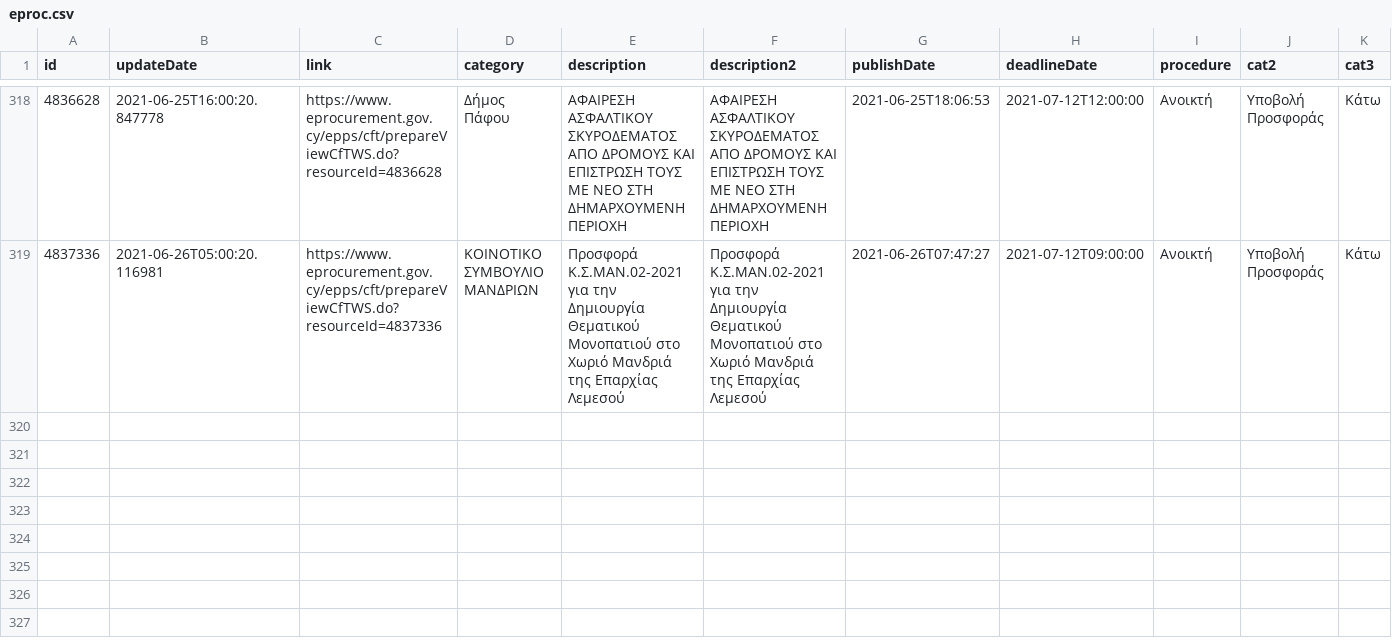
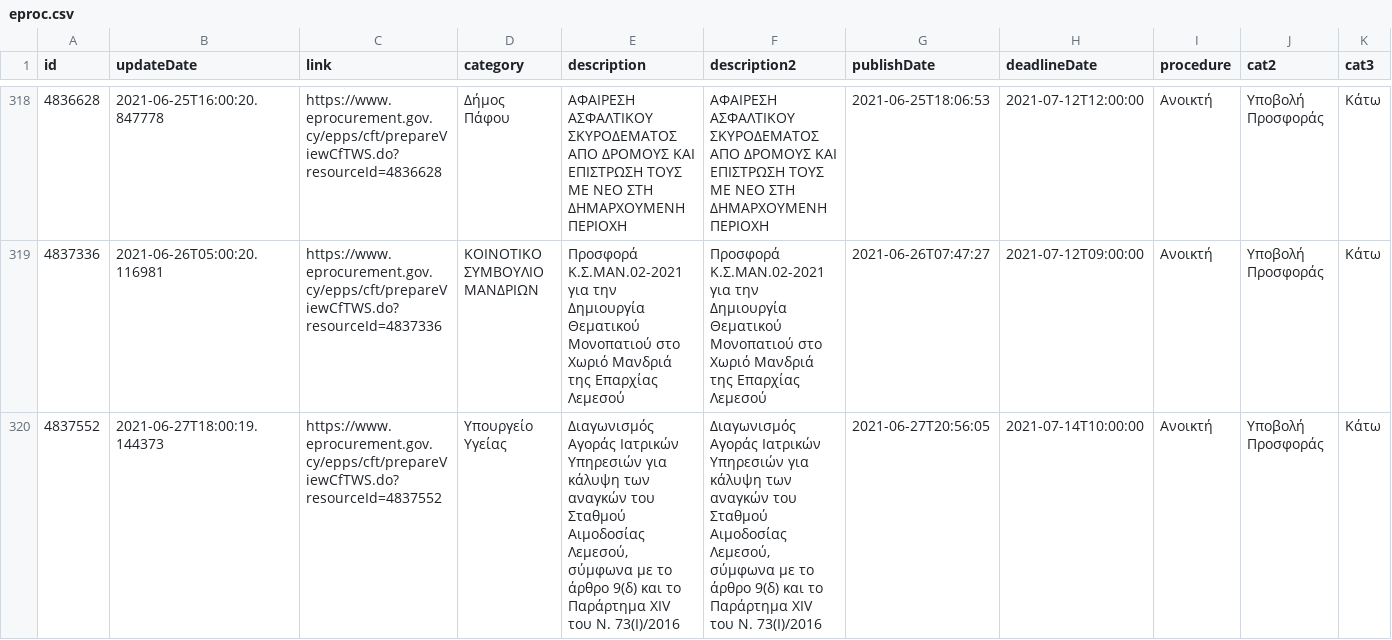
Before and after one commit to kapiosk/eprocurement, a CSV file: eproc.csv, drawn as a sheet; only a part is shown, gaps mark what is left out; rows hold the shown columns only; the diff names each change by its address in the sheet, - before the commit and + after, or states it on an @@ line.

Commit message:
bot

```diff
--- a/eproc.csv
+++ b/eproc.csv
+row 320: 4837552 | 2021-06-27T18:00:19.144373 | https://www.eprocurement.gov.cy/epps/cft/prepareViewCfTWS.do?resourceId=4837552 | Υπουργείο Υγείας | Διαγωνισμός Αγοράς Ιατρικών Υπηρεσιών για κάλυψη των αναγκών του Σταθμού Αιμοδοσίας Λεμεσού, σύμφωνα με το άρθρο 9(δ) και το Παράρτημα XIV του Ν. 73(I)/2016 | Διαγωνισμός Αγοράς Ιατρικών Υπηρεσιών για κάλυψη των αναγκών του Σταθμού Αιμοδοσίας Λεμεσού, σύμφωνα με το άρθρο 9(δ) και το Παράρτημα XIV του Ν. 73(I)/2016 | 2021-06-27T20:56:05 | 2021-07-14T10:00:00 | Ανοικτή | Υποβολή Προσφοράς | Κάτω
```
